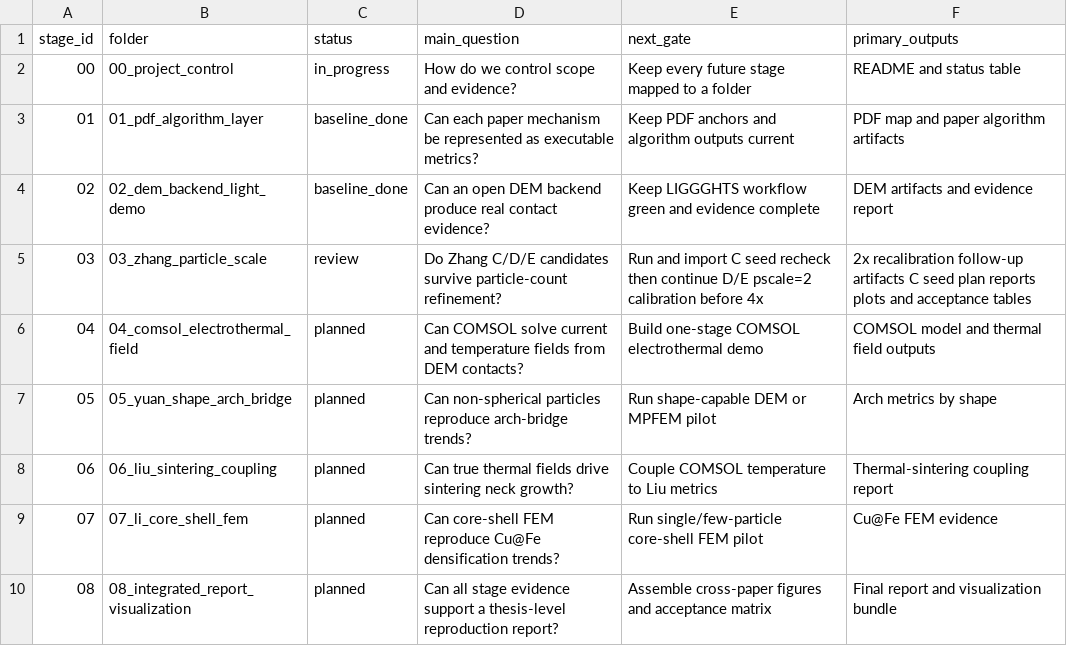
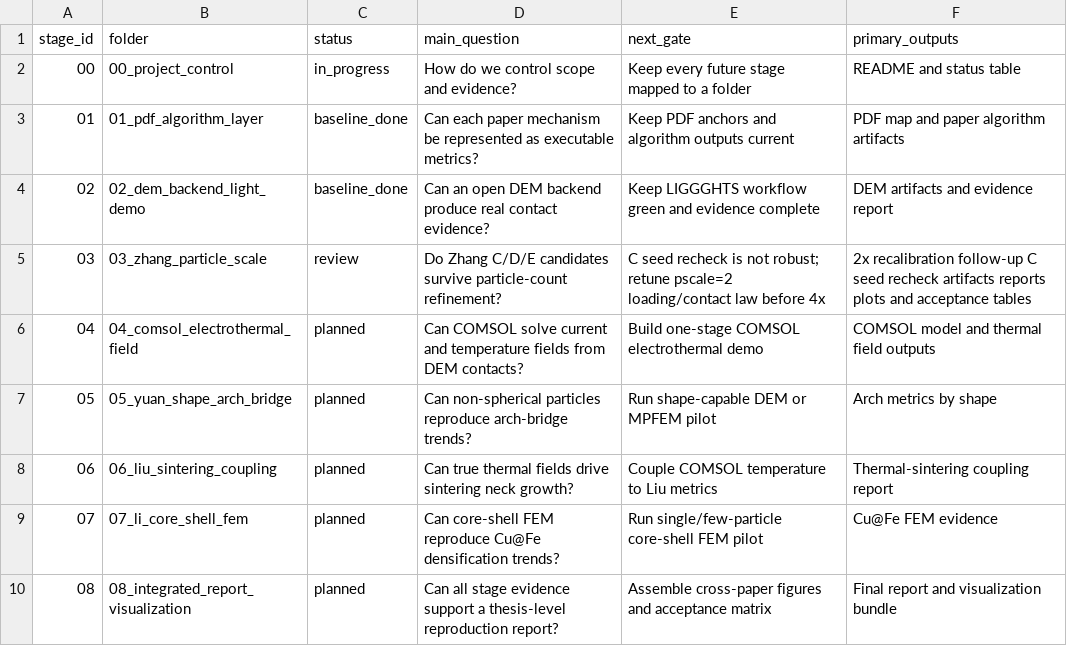
Before and after one commit to jinlinhou65-hue/dia60al40-dem-routeb, a CSV file: docs/reproduction_goal/stage_status.csv, drawn as a sheet.

Commit message:
docs(zhang): import C seed recheck results

```diff
--- a/docs/reproduction_goal/stage_status.csv
+++ b/docs/reproduction_goal/stage_status.csv
@@ -4,3 +4,3 @@ stage_id,folder,status,main_question,next_gate,primary_outputs
 02,02_dem_backend_light_demo,baseline_done,Can an open DEM backend produce real contact evidence?,Keep LIGGGHTS workflow green and evidence complete,DEM artifacts and evidence report
-03,03_zhang_particle_scale,review,Do Zhang C/D/E candidates survive particle-count refinement?,Run and import C seed recheck then continue D/E pscale=2 calibration before 4x,2x recalibration follow-up artifacts C seed plan reports plots and acceptance tables
+03,03_zhang_particle_scale,review,Do Zhang C/D/E candidates survive particle-count refinement?,C seed recheck is not robust; retune pscale=2 loading/contact law before 4x,2x recalibration follow-up C seed recheck artifacts reports plots and acceptance tables
 04,04_comsol_electrothermal_field,planned,Can COMSOL solve current and temperature fields from DEM contacts?,Build one-stage COMSOL electrothermal demo,COMSOL model and thermal field outputs
```
Also changed, not shown: 22 other files.
